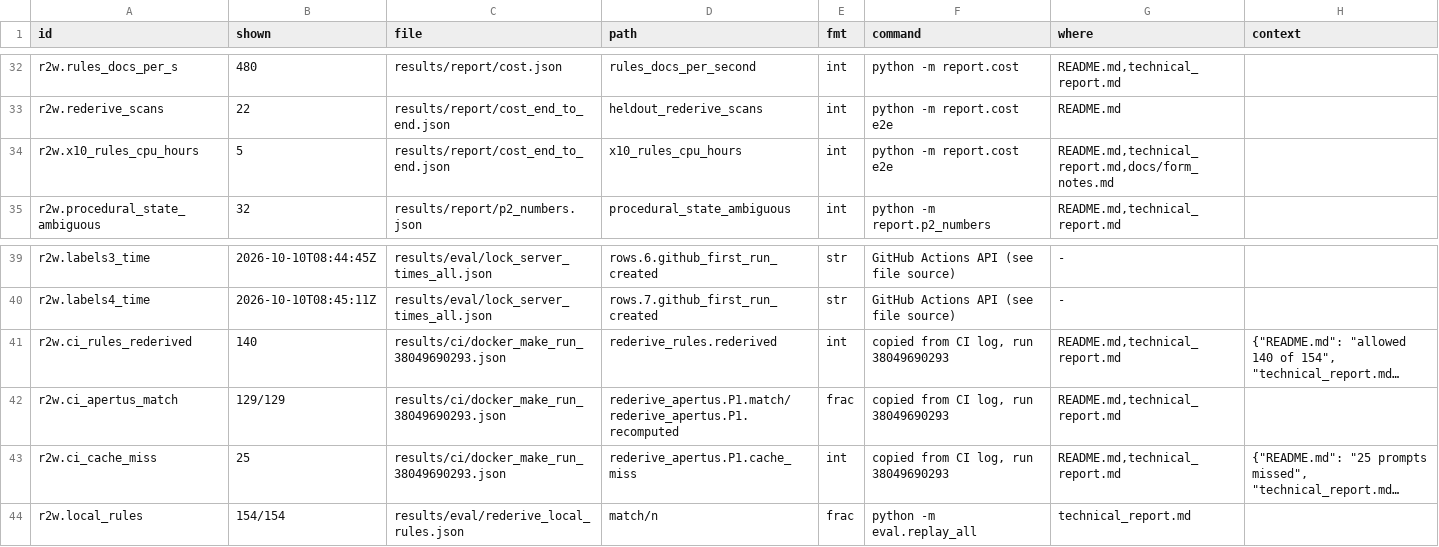
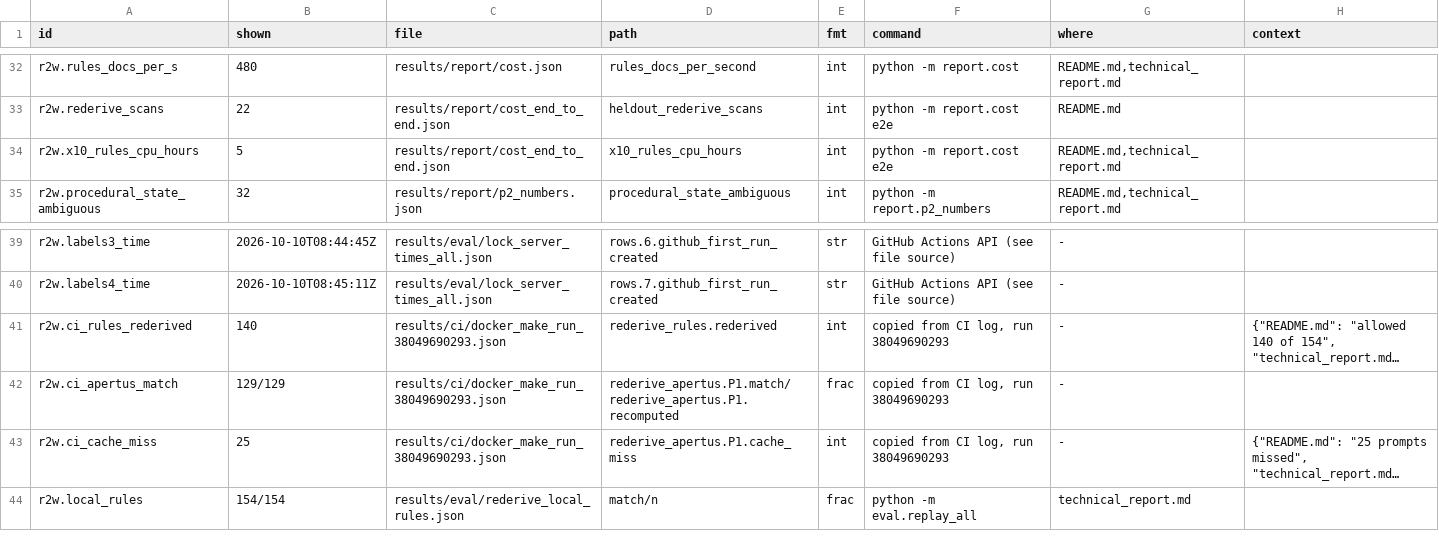
Before and after one commit to mi11ione/gegenprobe, a TSV file: track_2a/claims.d/r2w.tsv, drawn as a sheet; only a part is shown, gaps mark what is left out; long unchanged cells end in …; the diff names each change by its address in the sheet, - before the commit and + after, or states it on an @@ line.

```diff
--- a/track_2a/claims.d/r2w.tsv
+++ b/track_2a/claims.d/r2w.tsv
-G34 (where): README.md,technical_report.md,docs/form_notes.md
+G34 (where): README.md,technical_report.md
-G41:G43 (where): README.md,technical_report.md
+G41:G43 (where): -
```
Also changed, not shown: track_2a/claims.d/census.tsv, track_2a/claims.d/r3w4.tsv, 34 other files.
